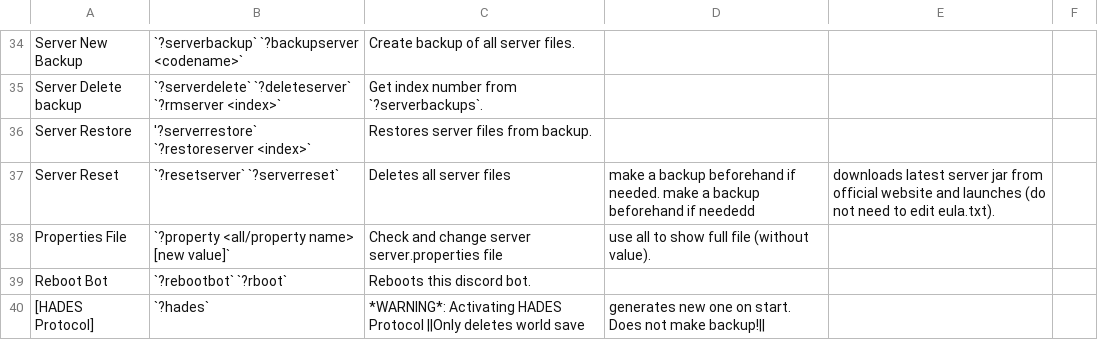
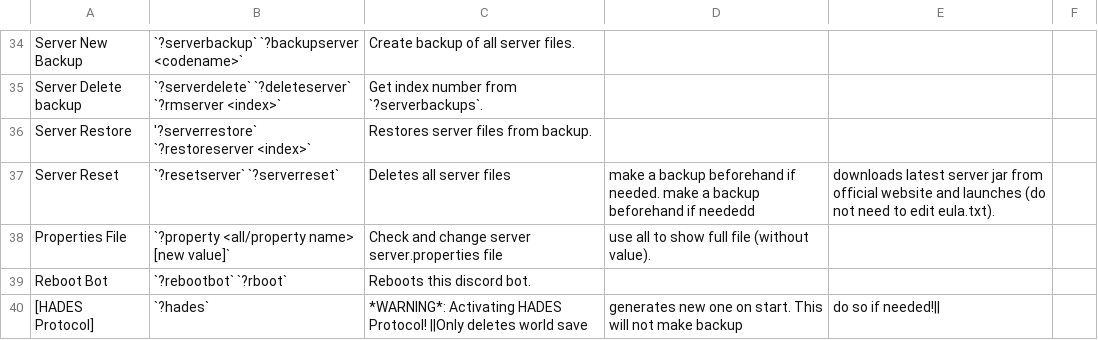
Before and after one commit to 0n1udra/slime_server, a CSV file: source/command_info.csv, drawn as a sheet; only a part is shown, gaps mark what is left out.

Commit message:
idk about this hades protocol, wonder if anyone will misuse it?

```diff
--- a/source/command_info.csv
+++ b/source/command_info.csv
@@ -39,2 +39,2 @@ Properties File, `?property <all/property name> [new value]`, Check and change s
 Reboot Bot, `?rebootbot` `?rboot`, Reboots this discord bot.
-[HADES Protocol], `?hades`, *WARNING*: Activating HADES Protocol ||Only deletes world save, generates new one on start. Does not make backup!||
+[HADES Protocol], `?hades`, *WARNING*: Activating HADES Protocol! ||Only deletes world save, generates new one on start. This will not make backup, do so if needed!||
```
Also changed, not shown: 1 other file.
